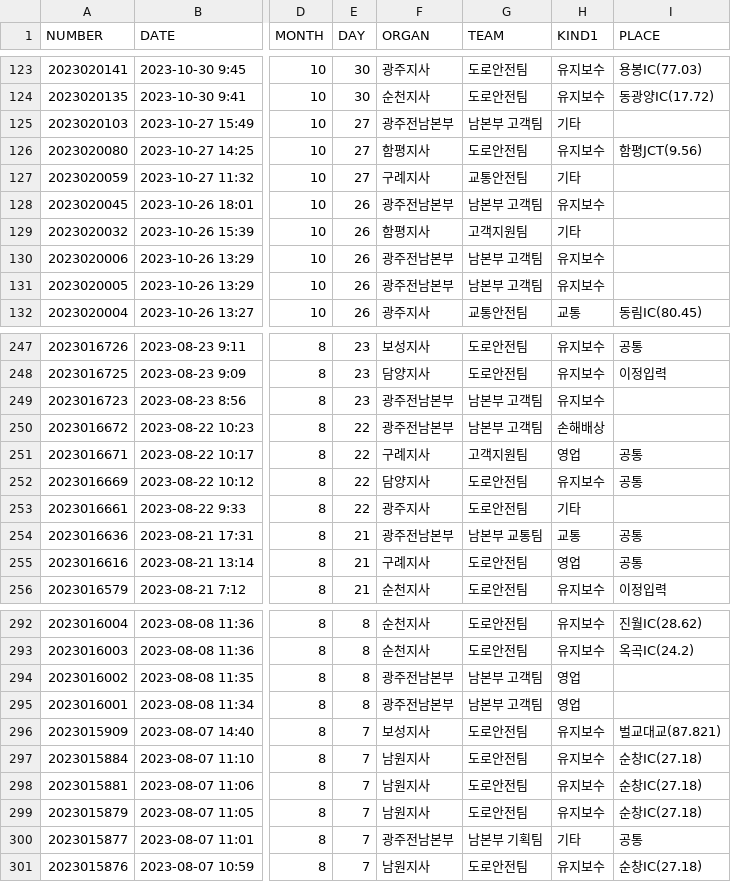
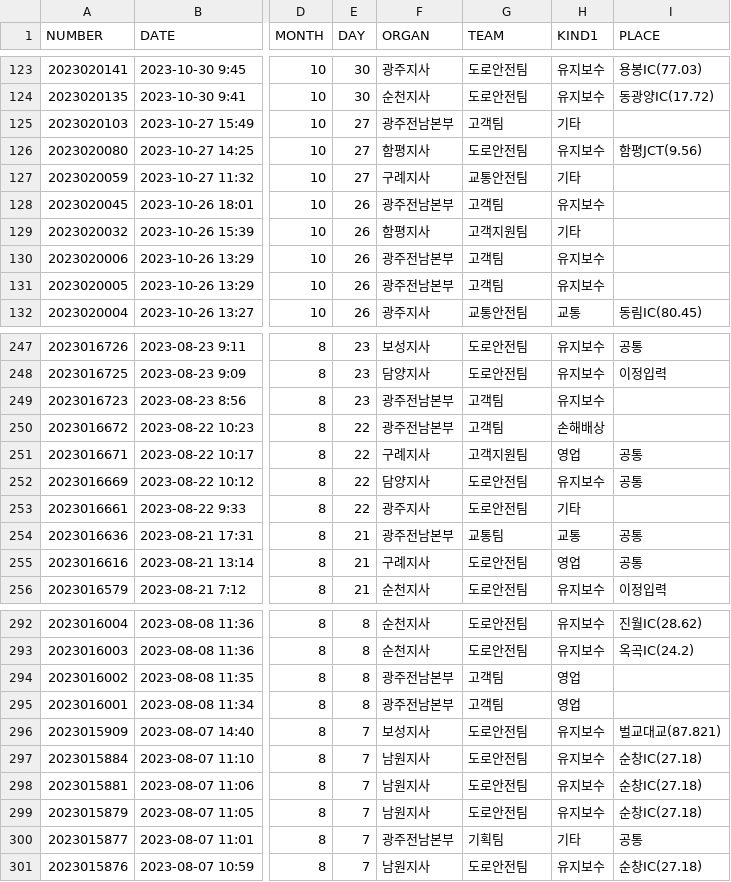
Before and after one commit to chingu647/minwon, a CSV file: data/민원처리현황.csv, drawn as a sheet; only a part is shown, gaps mark what is left out; the diff covers the shown part only; the diff names each change by its address in the sheet, - before the commit and + after, or states it on an @@ line.

```diff
--- a/data/민원처리현황.csv
+++ b/data/민원처리현황.csv
-G125 (TEAM): 남본부 고객팀
+G125 (TEAM): 고객팀
-G128 (TEAM): 남본부 고객팀
+G128 (TEAM): 고객팀
-G130:G131 (TEAM): 남본부 고객팀
+G130:G131 (TEAM): 고객팀
-G249:G250 (TEAM): 남본부 고객팀
+G249:G250 (TEAM): 고객팀
-G254 (TEAM): 남본부 교통팀
+G254 (TEAM): 교통팀
-G294:G295 (TEAM): 남본부 고객팀
+G294:G295 (TEAM): 고객팀
-G300 (TEAM): 남본부 기획팀
+G300 (TEAM): 기획팀
```
Also changed, not shown: 61 edited cells elsewhere in this file, 3 other files.
